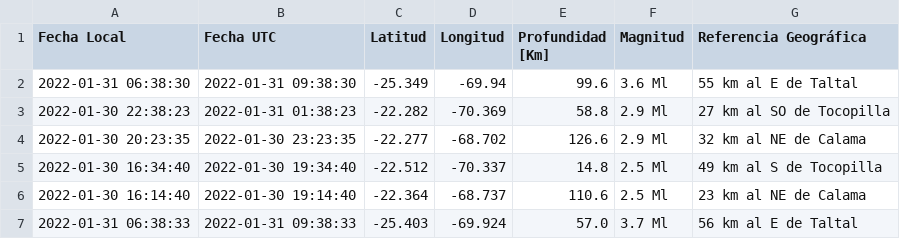
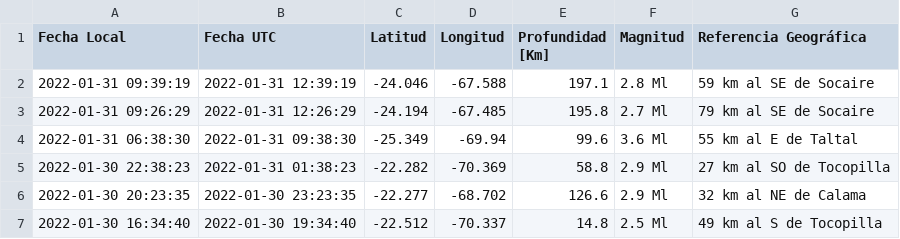
Before and after one commit to brunooviedo/sismos, a CSV file: data.csv, drawn as a sheet; only a part is shown; the shorter side is filled out with more unchanged rows; the diff names each change by its address in the sheet, - before the commit and + after, or states it on an @@ line.

```diff
--- a/data.csv
+++ b/data.csv
+row 2: 2022-01-31 09:39:19 | 2022-01-31 12:39:19 | -24.046 | -67.588 | 197.1 | 2.8 Ml | 59 km al SE de Socaire
+row 3: 2022-01-31 09:26:29 | 2022-01-31 12:26:29 | -24.194 | -67.485 | 195.8 | 2.7 Ml | 79 km al SE de Socaire
```
Also changed, not shown: data2.csv, 2 other files.
